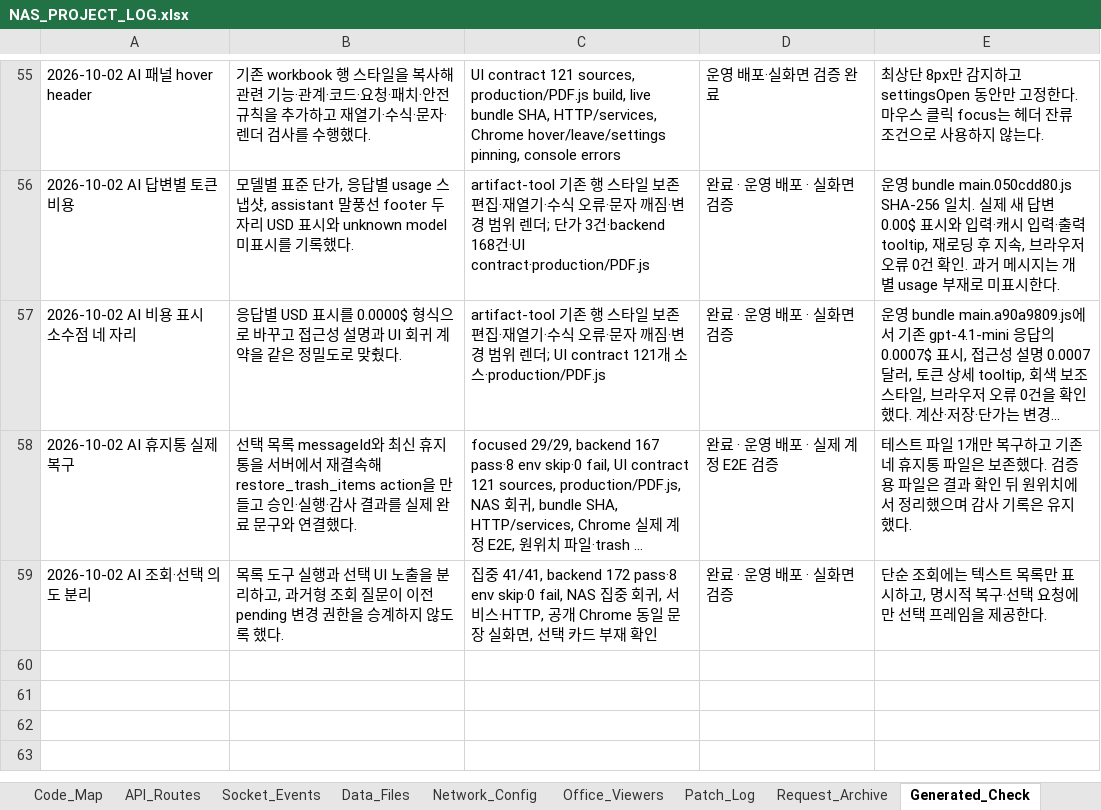
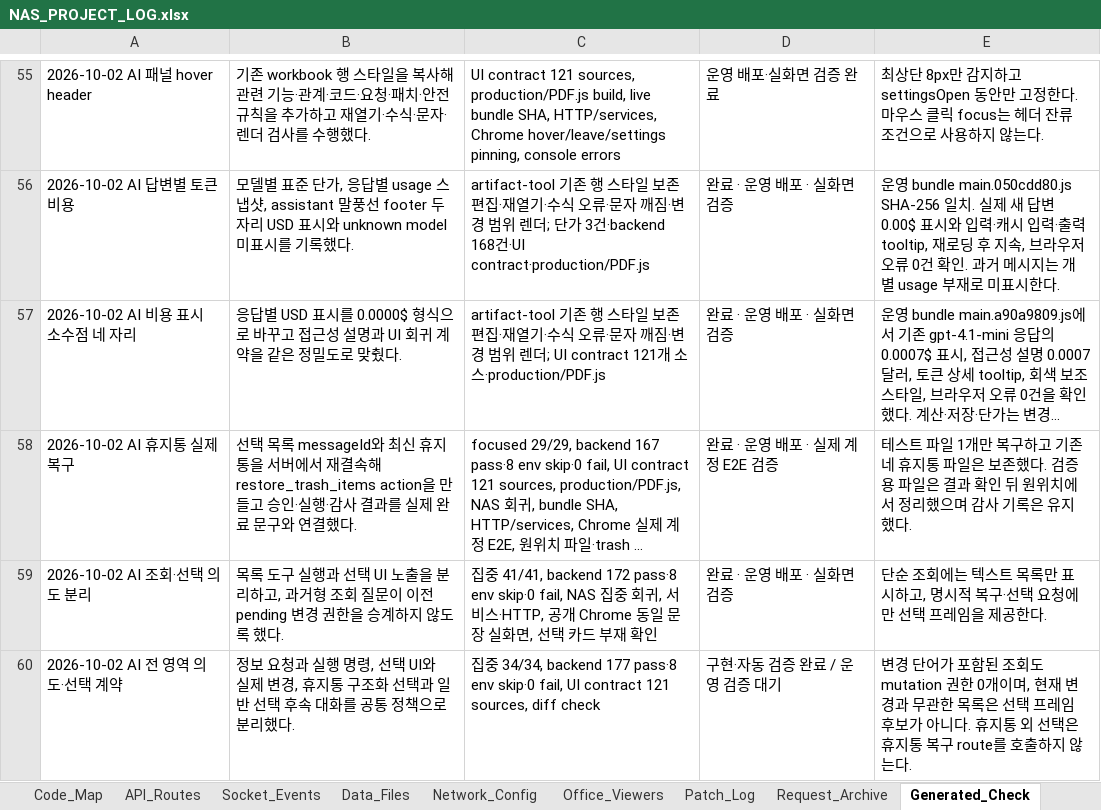
Before and after one commit to CLim020924/NAS_dev, an Excel workbook: docs/NAS_PROJECT_LOG.xlsx, sheet Generated_Check, drawn as a sheet; only a part is shown, gaps mark what is left out; long unchanged cells end in …; values as stored, in another font and other column widths than the file's, no borders; the diff names each change by its address in the sheet, - before the commit and + after, or states it on an @@ line.

```diff
--- a/docs/NAS_PROJECT_LOG.xlsx (sheet Generated_Check)
+++ b/docs/NAS_PROJECT_LOG.xlsx (sheet Generated_Check)
+row 60: 2026-10-02 AI 전 영역 의도·선택 계약 | 정보 요청과 실행 명령, 선택 UI와 실제 변경, 휴지통 구조화 선택과 일반 선택 후속 대화를 공통 정책으로 분리했다. | 집중 34/34, backend 177 pass·8 env skip·0 fail, UI contract 121 sources, diff check | 구현·자동 검증 완료 / 운영 검증 대기 | 변경 단어가 포함된 조회도 mutation 권한 0개이며, 현재 변경과 무관한 목록은 선택 프레임 후보가 아니다. 휴지통 외 선택은 휴지통 복구 route를 호출하지 않는다.
```
Also changed, not shown: sheet Patch_Log, sheet Feature_Index, sheet Relation_Map, sheet Do_Not_Break, sheet Code_Map, sheet Request_Archive, 8 other files.
